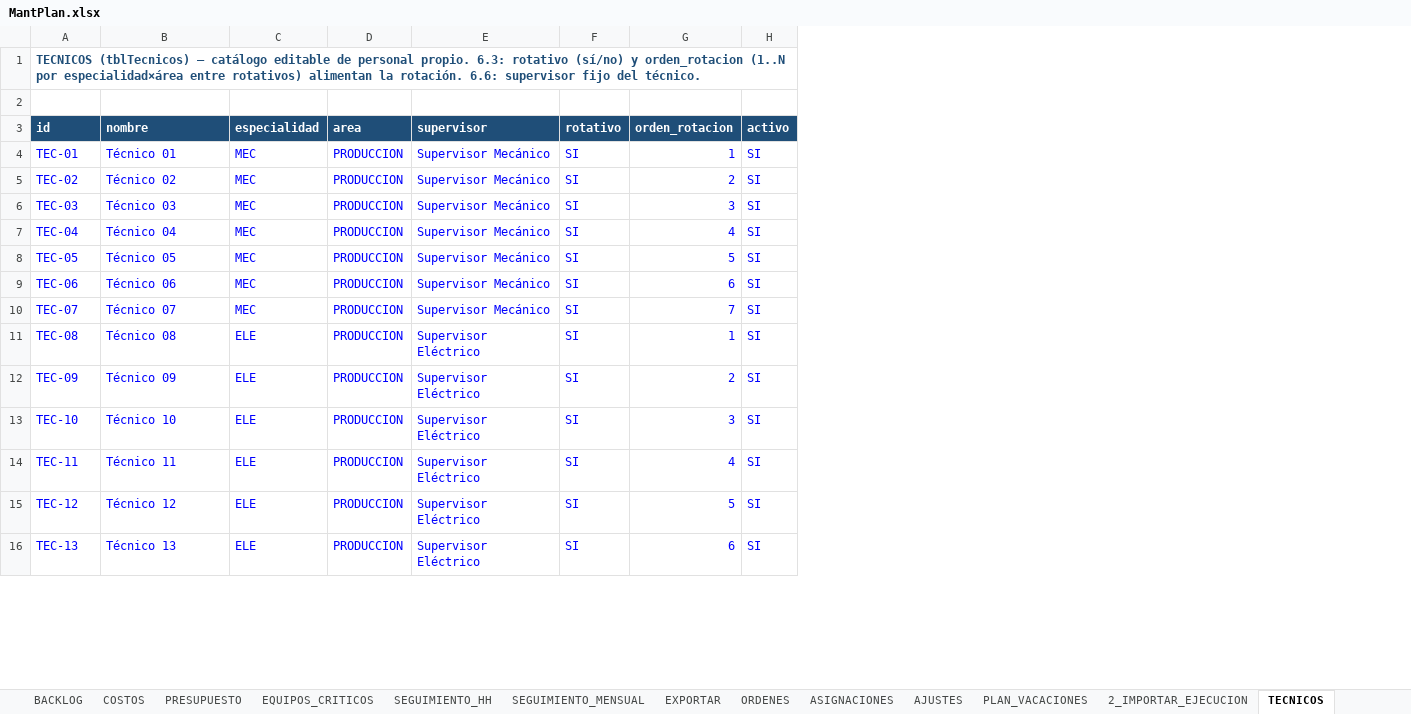
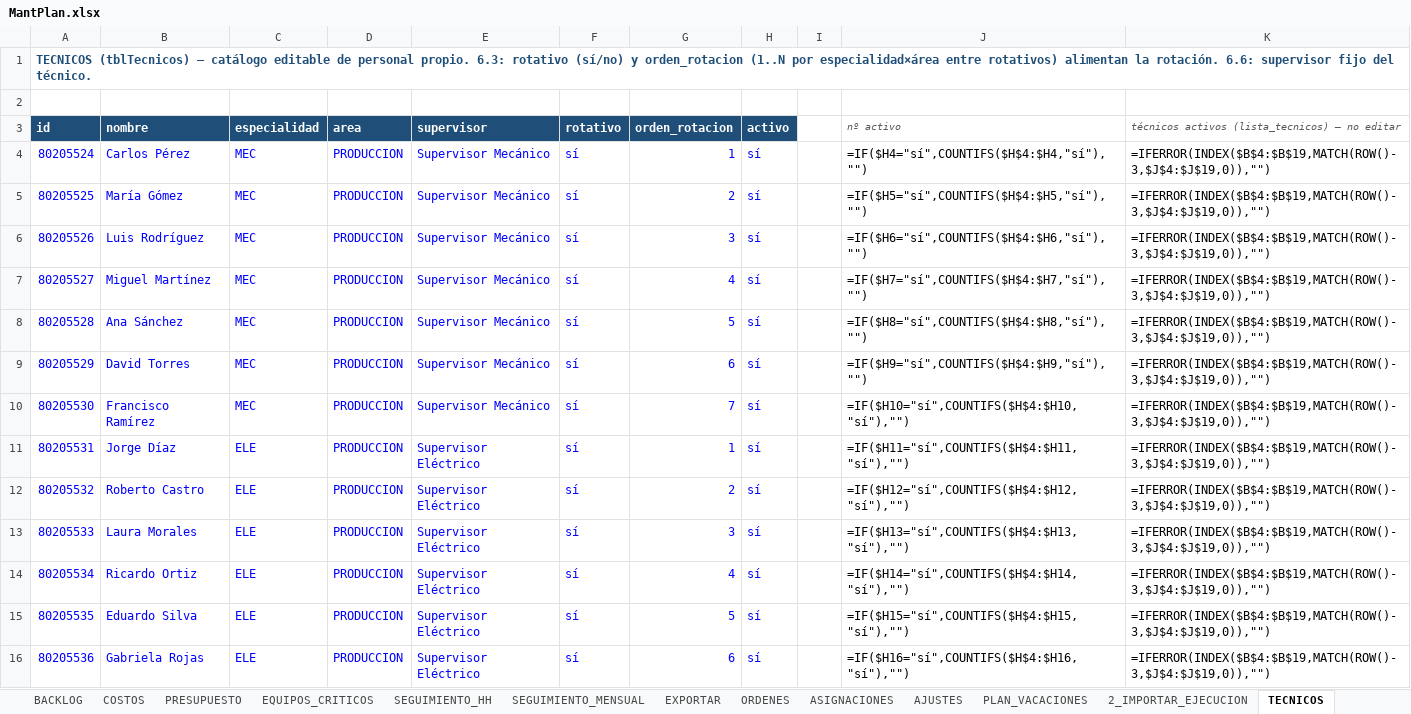
Before and after one commit to Crysthian04/Creacion-de-Notepad, an Excel workbook: mantplan/MantPlan.xlsx, sheet TECNICOS, drawn as a sheet; only a part is shown; values as stored, in another font and other column widths than the file's, no borders; formulas without a stored value are shown as written; table styles not drawn; 1 other sheet too large or unreadable and not compared; the diff covers the shown part only; the diff names each change by its address in the sheet, - before the commit and + after, or states it on an @@ line.

```diff
--- a/mantplan/MantPlan.xlsx (sheet TECNICOS)
+++ b/mantplan/MantPlan.xlsx (sheet TECNICOS)
+column I, empty
+column J (nº activo), rows 4-16: =IF($H4="sí",COUNTIFS($H$4:$H4,"sí"),"") | =IF($H5="sí",COUNTIFS($H$4:$H5,"sí"),"") | =IF($H6="sí",COUNTIFS($H$4:$H6,"sí"),"") | =IF($H7="sí",COUNTIFS($H$4:$H7,"sí"),"") | =IF($H8="sí",COUNTIFS($H$4:$H8,"sí"),"") | =IF($H9="sí",COUNTIFS($H$4:$H9,"sí"),"") | =IF($H10="sí",COUNTIFS($H$4:$H10,"sí"),"") | =IF($H11="sí",COUNTIFS($H$4:$H11,"sí"),"") | =IF($H12="sí",COUNTIFS($H$4:$H12,"sí"),"") | =IF($H13="sí",COUNTIFS($H$4:$H13,"sí"),"") | =IF($H14="sí",COUNTIFS($H$4:$H14,"sí"),"") | =IF($H15="sí",COUNTIFS($H$4:$H15,"sí"),"") | =IF($H16="sí",COUNTIFS($H$4:$H16,"sí"),"")
+column K, rows 3-16: técnicos activos (lista_tecnicos) — no editar | =IFERROR(INDEX($B$4:$B$19,MATCH(ROW()-3,$J$4:$J$19,0)),"") | =IFERROR(INDEX($B$4:$B$19,MATCH(ROW()-3,$J$4:$J$19,0)),"") | =IFERROR(INDEX($B$4:$B$19,MATCH(ROW()-3,$J$4:$J$19,0)),"") | =IFERROR(INDEX($B$4:$B$19,MATCH(ROW()-3,$J$4:$J$19,0)),"") | =IFERROR(INDEX($B$4:$B$19,MATCH(ROW()-3,$J$4:$J$19,0)),"") | =IFERROR(INDEX($B$4:$B$19,MATCH(ROW()-3,$J$4:$J$19,0)),"") | =IFERROR(INDEX($B$4:$B$19,MATCH(ROW()-3,$J$4:$J$19,0)),"") | =IFERROR(INDEX($B$4:$B$19,MATCH(ROW()-3,$J$4:$J$19,0)),"") | =IFERROR(INDEX($B$4:$B$19,MATCH(ROW()-3,$J$4:$J$19,0)),"") | =IFERROR(INDEX($B$4:$B$19,MATCH(ROW()-3,$J$4:$J$19,0)),"") | =IFERROR(INDEX($B$4:$B$19,MATCH(ROW()-3,$J$4:$J$19,0)),"") | =IFERROR(INDEX($B$4:$B$19,MATCH(ROW()-3,$J$4:$J$19,0)),"") | =IFERROR(INDEX($B$4:$B$19,MATCH(ROW()-3,$J$4:$J$19,0)),"")
-A4 (id): TEC-01
+A4 (id): 80205524
-B4 (nombre): Técnico 01
+B4 (nombre): Carlos Pérez
-F4:F16 (rotativo): SI
+F4:F16 (rotativo): sí
-H4:H16 (activo): SI
+H4:H16 (activo): sí
-A5 (id): TEC-02
+A5 (id): 80205525
-B5 (nombre): Técnico 02
+B5 (nombre): María Gómez
-A6 (id): TEC-03
+A6 (id): 80205526
-B6 (nombre): Técnico 03
+B6 (nombre): Luis Rodríguez
-A7 (id): TEC-04
+A7 (id): 80205527
-B7 (nombre): Técnico 04
+B7 (nombre): Miguel Martínez
-A8 (id): TEC-05
+A8 (id): 80205528
-B8 (nombre): Técnico 05
+B8 (nombre): Ana Sánchez
-A9 (id): TEC-06
+A9 (id): 80205529
-B9 (nombre): Técnico 06
+B9 (nombre): David Torres
-A10 (id): TEC-07
+A10 (id): 80205530
-B10 (nombre): Técnico 07
+B10 (nombre): Francisco Ramírez
-A11 (id): TEC-08
+A11 (id): 80205531
-B11 (nombre): Técnico 08
+B11 (nombre): Jorge Díaz
-A12 (id): TEC-09
+A12 (id): 80205532
-B12 (nombre): Técnico 09
+B12 (nombre): Roberto Castro
-A13 (id): TEC-10
+A13 (id): 80205533
-B13 (nombre): Técnico 10
+B13 (nombre): Laura Morales
-A14 (id): TEC-11
+A14 (id): 80205534
-B14 (nombre): Técnico 11
+B14 (nombre): Ricardo Ortiz
-A15 (id): TEC-12
+A15 (id): 80205535
-B15 (nombre): Técnico 12
+B15 (nombre): Eduardo Silva
-A16 (id): TEC-13
+A16 (id): 80205536
-B16 (nombre): Técnico 13
+B16 (nombre): Gabriela Rojas
```
Also changed, not shown: 2 added rows, 2 removed rows and 4 edited cells elsewhere in this sheet, sheet ASIGNACIONES, sheet SEGUIMIENTO_HH, sheet PARAMETROS, sheet SEGUIMIENTO_MENSUAL, sheet ADHERENCIA, sheet PLAN_SEMANAL, 3 more sheets, other sheet tabs, 6 other files.
